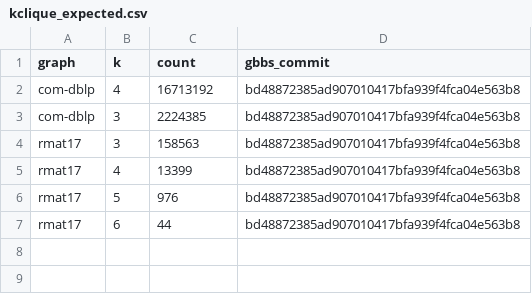
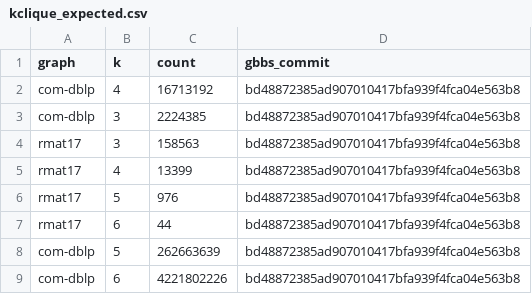
Before and after one commit to nyu-parcour/scheduler-augmentation, a CSV file: splang-bench/kclique_expected.csv, drawn as a sheet; the diff names each change by its address in the sheet, - before the commit and + after, or states it on an @@ line.

```diff
--- a/splang-bench/kclique_expected.csv
+++ b/splang-bench/kclique_expected.csv
+row 8: com-dblp | 5 | 262663639 | bd48872385ad907010417bfa939f4fca04e563b8
+row 9: com-dblp | 6 | 4221802226 | bd48872385ad907010417bfa939f4fca04e563b8
```
